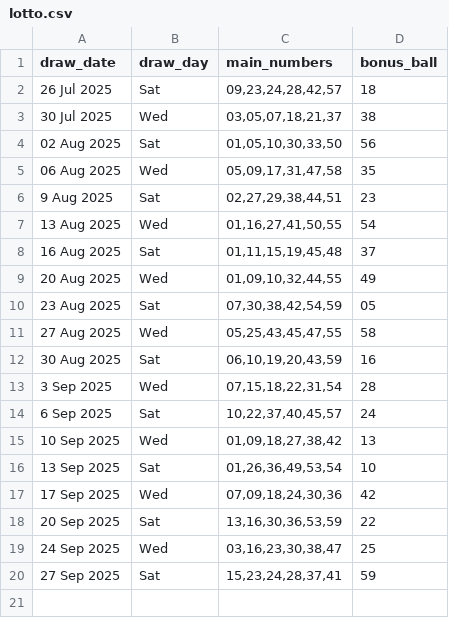
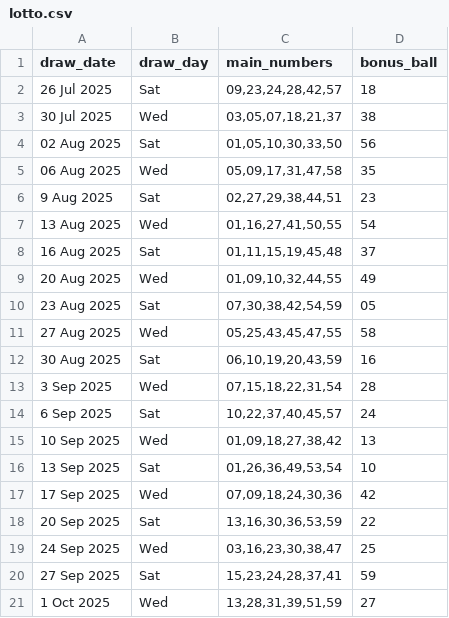
Before and after one commit to Kwill3/lottery_historical_data, a CSV file: data/derived-csv/lotto.csv, drawn as a sheet; the diff names each change by its address in the sheet, - before the commit and + after, or states it on an @@ line.

```diff
--- a/data/derived-csv/lotto.csv
+++ b/data/derived-csv/lotto.csv
+row 21: 1 Oct 2025 | Wed | 13,28,31,39,51,59 | 27
```
Also changed, not shown: data/derived-csv/thunderball.csv.
